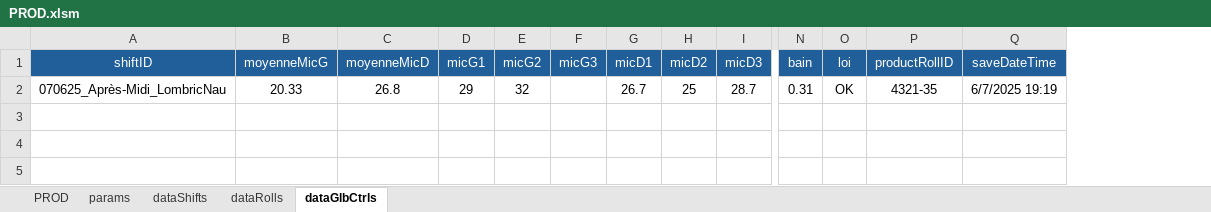
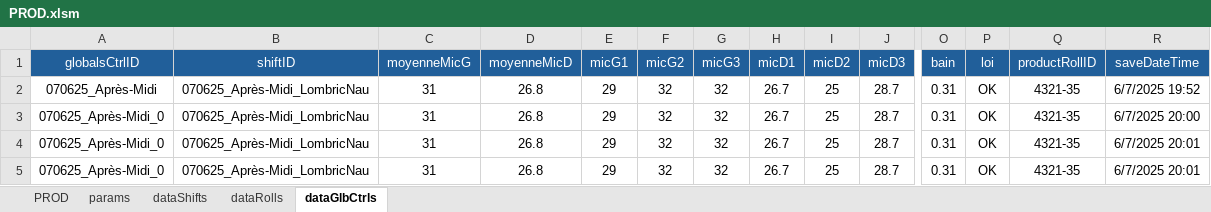
Before and after one commit to NicoWithManyO/Ligne-G, an Excel workbook: PROD.xlsm, sheet dataGlbCtrls, drawn as a sheet; only a part is shown, gaps mark what is left out; values as stored, in another font and other column widths than the file's, no borders; conditional formats not drawn; addresses are those after the commit; rows hold the shown columns only; the diff names each change by its address in the sheet, - before the commit and + after, or states it on an @@ line.

Commit message:
Enhance modGlobalsCtrl.bas and modRangesInit.bas by adding functionality to check if global controls have been saved before exporting. Introduced new subroutines SetGlobalsCtrlSaved and ResetGlobalsCtrlSaved for managing control state. Updated header row in the export function to include globalsCtrlID. Improved worksheet change event to clear saved state when relevant control cells are modified. Updated PROD.xlsm to reflect changes in the codebase.

```diff
--- a/PROD.xlsm (sheet dataGlbCtrls)
+++ b/PROD.xlsm (sheet dataGlbCtrls)
+column A (globalsCtrlID), row 2: 070625_Après-Midi
-C2 (moyenneMicG): 20.33
+C2 (moyenneMicG): 31
-G2 (micG3): (empty)
+G2 (micG3): 32
-R2 (saveDateTime): 6/7/2025 19:19
+R2 (saveDateTime): 6/7/2025 19:52
+row 3: 070625_Après-Midi_0 | 070625_Après-Midi_LombricNau | 31 | 26.8 | 29 | 32 | 32 | 26.7 | 25 | 28.7 | 0.31 | OK | 4321-35 | 6/7/2025 20:00
+row 4: 070625_Après-Midi_0 | 070625_Après-Midi_LombricNau | 31 | 26.8 | 29 | 32 | 32 | 26.7 | 25 | 28.7 | 0.31 | OK | 4321-35 | 6/7/2025 20:01
+row 5: 070625_Après-Midi_0 | 070625_Après-Midi_LombricNau | 31 | 26.8 | 29 | 32 | 32 | 26.7 | 25 | 28.7 | 0.31 | OK | 4321-35 | 6/7/2025 20:01
```
Also changed, not shown: sheet PROD, charts or pictures, 3 other files.
